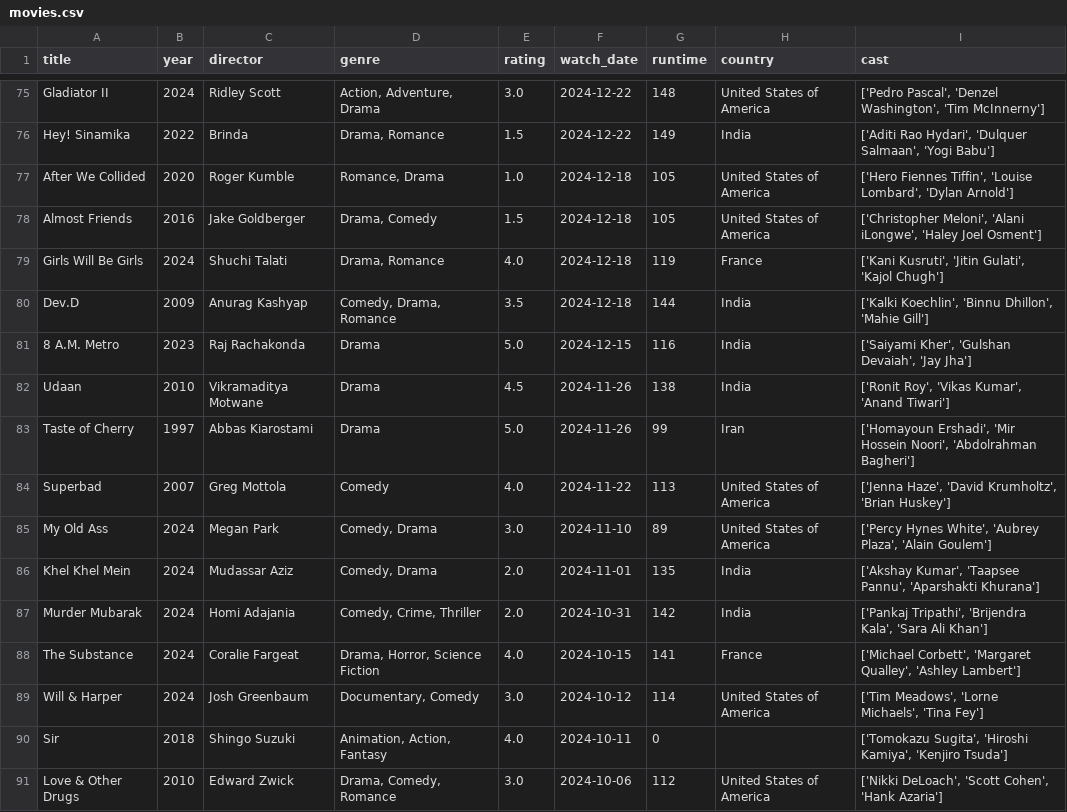
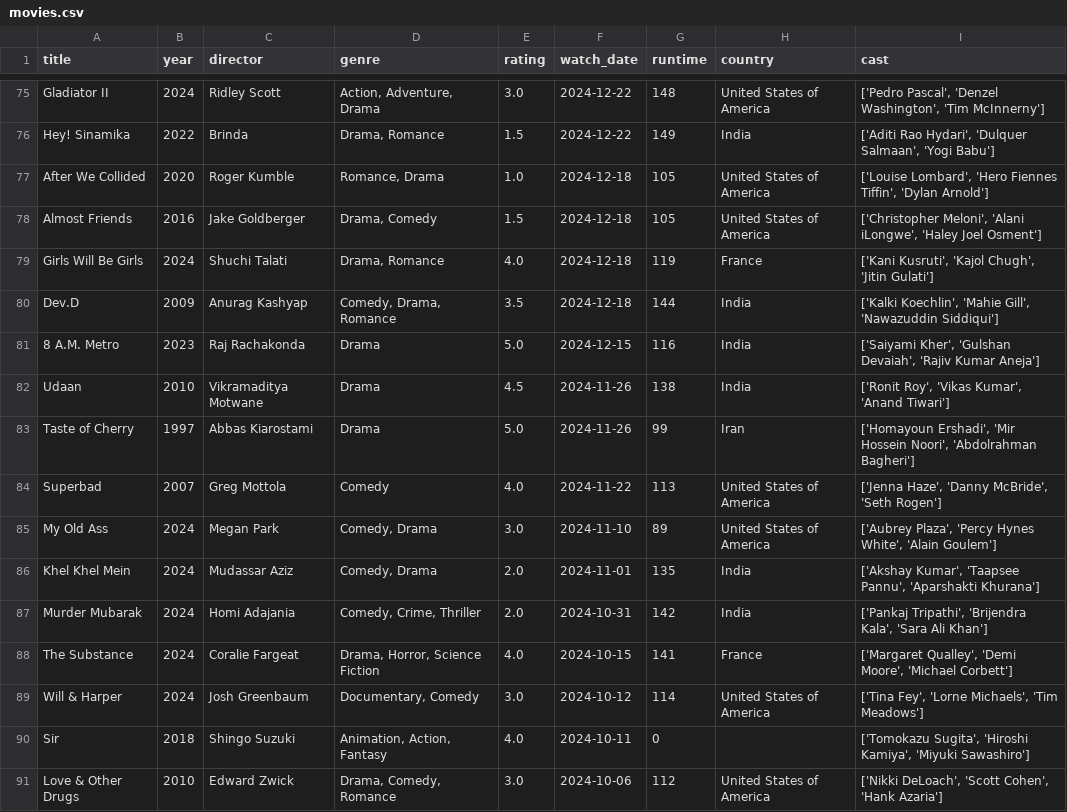
Before and after one commit to sarthakk88/letterboxd-wrapped, a CSV file: data/movies.csv, drawn as a sheet; only a part is shown, gaps mark what is left out; the diff covers the shown part only.

```diff
--- a/data/movies.csv
+++ b/data/movies.csv
@@ -76,16 +76,16 @@ Gladiator II,2024,Ridley Scott,"Action, Adventure, Drama",3.0,2024-12-22,148,Uni
 Hey! Sinamika,2022,Brinda,"Drama, Romance",1.5,2024-12-22,149,India,"['Aditi Rao Hydari', 'Dulquer Salmaan', 'Yogi Babu']"
-After We Collided,2020,Roger Kumble,"Romance, Drama",1.0,2024-12-18,105,United States of America,"['Hero Fiennes Tiffin', 'Louise Lombard', 'Dylan Arnold']"
+After We Collided,2020,Roger Kumble,"Romance, Drama",1.0,2024-12-18,105,United States of America,"['Louise Lombard', 'Hero Fiennes Tiffin', 'Dylan Arnold']"
 Almost Friends,2016,Jake Goldberger,"Drama, Comedy",1.5,2024-12-18,105,United States of America,"['Christopher Meloni', 'Alani iLongwe', 'Haley Joel Osment']"
-Girls Will Be Girls,2024,Shuchi Talati,"Drama, Romance",4.0,2024-12-18,119,France,"['Kani Kusruti', 'Jitin Gulati', 'Kajol Chugh']"
-Dev.D,2009,Anurag Kashyap,"Comedy, Drama, Romance",3.5,2024-12-18,144,India,"['Kalki Koechlin', 'Binnu Dhillon', 'Mahie Gill']"
-8 A.M. Metro,2023,Raj Rachakonda,Drama,5.0,2024-12-15,116,India,"['Saiyami Kher', 'Gulshan Devaiah', 'Jay Jha']"
+Girls Will Be Girls,2024,Shuchi Talati,"Drama, Romance",4.0,2024-12-18,119,France,"['Kani Kusruti', 'Kajol Chugh', 'Jitin Gulati']"
+Dev.D,2009,Anurag Kashyap,"Comedy, Drama, Romance",3.5,2024-12-18,144,India,"['Kalki Koechlin', 'Mahie Gill', 'Nawazuddin Siddiqui']"
+8 A.M. Metro,2023,Raj Rachakonda,Drama,5.0,2024-12-15,116,India,"['Saiyami Kher', 'Gulshan Devaiah', 'Rajiv Kumar Aneja']"
 Udaan,2010,Vikramaditya Motwane,Drama,4.5,2024-11-26,138,India,"['Ronit Roy', 'Vikas Kumar', 'Anand Tiwari']"
 Taste of Cherry,1997,Abbas Kiarostami,Drama,5.0,2024-11-26,99,Iran,"['Homayoun Ershadi', 'Mir Hossein Noori', 'Abdolrahman Bagheri']"
-Superbad,2007,Greg Mottola,Comedy,4.0,2024-11-22,113,United States of America,"['Jenna Haze', 'David Krumholtz', 'Brian Huskey']"
-My Old Ass,2024,Megan Park,"Comedy, Drama",3.0,2024-11-10,89,United States of America,"['Percy Hynes White', 'Aubrey Plaza', 'Alain Goulem']"
+Superbad,2007,Greg Mottola,Comedy,4.0,2024-11-22,113,United States of America,"['Jenna Haze', 'Danny McBride', 'Seth Rogen']"
+My Old Ass,2024,Megan Park,"Comedy, Drama",3.0,2024-11-10,89,United States of America,"['Aubrey Plaza', 'Percy Hynes White', 'Alain Goulem']"
 Khel Khel Mein,2024,Mudassar Aziz,"Comedy, Drama",2.0,2024-11-01,135,India,"['Akshay Kumar', 'Taapsee Pannu', 'Aparshakti Khurana']"
 Murder Mubarak,2024,Homi Adajania,"Comedy, Crime, Thriller",2.0,2024-10-31,142,India,"['Pankaj Tripathi', 'Brijendra Kala', 'Sara Ali Khan']"
-The Substance,2024,Coralie Fargeat,"Drama, Horror, Science Fiction",4.0,2024-10-15,141,France,"['Michael Corbett', 'Margaret Qualley', 'Ashley Lambert']"
-Will & Harper,2024,Josh Greenbaum,"Documentary, Comedy",3.0,2024-10-12,114,United States of America,"['Tim Meadows', 'Lorne Michaels', 'Tina Fey']"
-Sir,2018,Shingo Suzuki,"Animation, Action, Fantasy",4.0,2024-10-11,0,,"['Tomokazu Sugita', 'Hiroshi Kamiya', 'Kenjiro Tsuda']"
+The Substance,2024,Coralie Fargeat,"Drama, Horror, Science Fiction",4.0,2024-10-15,141,France,"['Margaret Qualley', 'Demi Moore', 'Michael Corbett']"
+Will & Harper,2024,Josh Greenbaum,"Documentary, Comedy",3.0,2024-10-12,114,United States of America,"['Tina Fey', 'Lorne Michaels', 'Tim Meadows']"
+Sir,2018,Shingo Suzuki,"Animation, Action, Fantasy",4.0,2024-10-11,0,,"['Tomokazu Sugita', 'Hiroshi Kamiya', 'Miyuki Sawashiro']"
 Love & Other Drugs,2010,Edward Zwick,"Drama, Comedy, Romance",3.0,2024-10-06,112,United States of America,"['Nikki DeLoach', 'Scott Cohen', 'Hank Azaria']"
```
Also changed, not shown: 171 edited cells elsewhere in this file, 1 other file.
